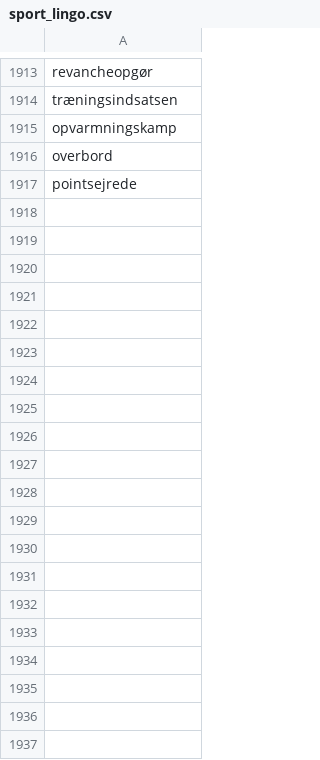
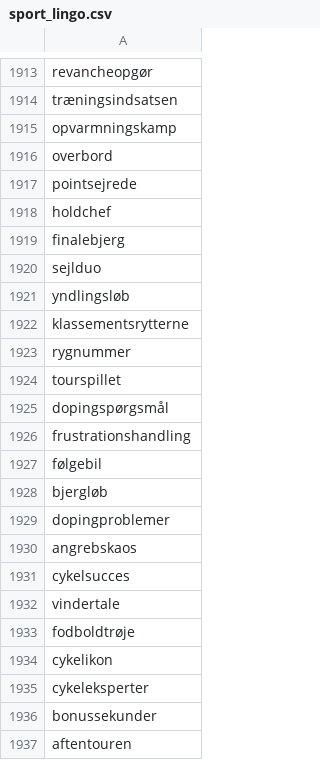
Before and after one commit to senner007/Sports-Block, a CSV file: sport_lingo.csv, drawn as a sheet; only a part is shown, gaps mark what is left out; the diff covers the shown part only.

```diff
--- a/sport_lingo.csv
+++ b/sport_lingo.csv
@@ -1917 +1917,21 @@ overbord
 pointsejrede
+holdchef
+finalebjerg
+sejlduo
+yndlingsløb
+klassementsrytterne
+rygnummer
+tourspillet
+dopingspørgsmål
+frustrationshandling
+følgebil
+bjergløb
+dopingproblemer
+angrebskaos
+cykelsucces
+vindertale
+fodboldtrøje
+cykelikon
+cykeleksperter
+bonussekunder
+aftentouren
```
Also changed, not shown: 14 added rows elsewhere in this file, articles/atletik.csv, meta.tsv, 7 other files.
